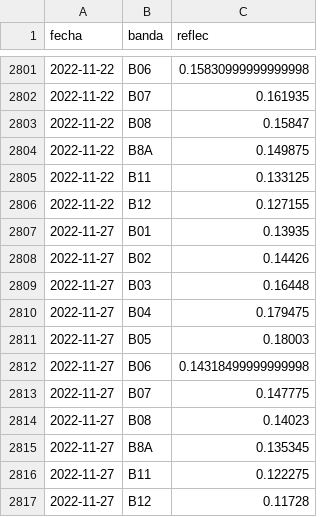
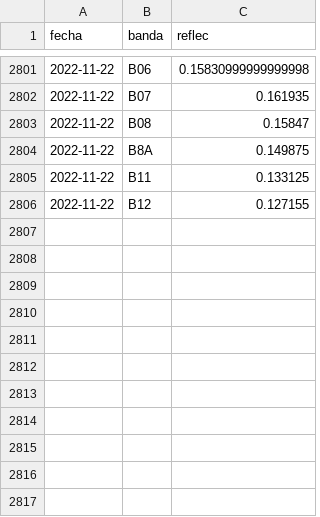
Before and after one commit to vhgauto/sameep, a TSV file: datos/base_de_datos_gis.tsv, drawn as a sheet; only a part is shown, gaps mark what is left out; the diff names each change by its address in the sheet, - before the commit and + after, or states it on an @@ line.

Commit message:
Acomodo las fechas de las figuras y website

```diff
--- a/datos/base_de_datos_gis.tsv
+++ b/datos/base_de_datos_gis.tsv
-row 2807: 2022-11-27 | B01 | 0.13935
-row 2808: 2022-11-27 | B02 | 0.14426
-row 2809: 2022-11-27 | B03 | 0.16448
-row 2810: 2022-11-27 | B04 | 0.179475
-row 2811: 2022-11-27 | B05 | 0.18003
-row 2812: 2022-11-27 | B06 | 0.14318499999999998
-row 2813: 2022-11-27 | B07 | 0.147775
-row 2814: 2022-11-27 | B08 | 0.14023
-row 2815: 2022-11-27 | B8A | 0.135345
-row 2816: 2022-11-27 | B11 | 0.122275
-row 2817: 2022-11-27 | B12 | 0.11728
```
Also changed, not shown: 6 other files.
